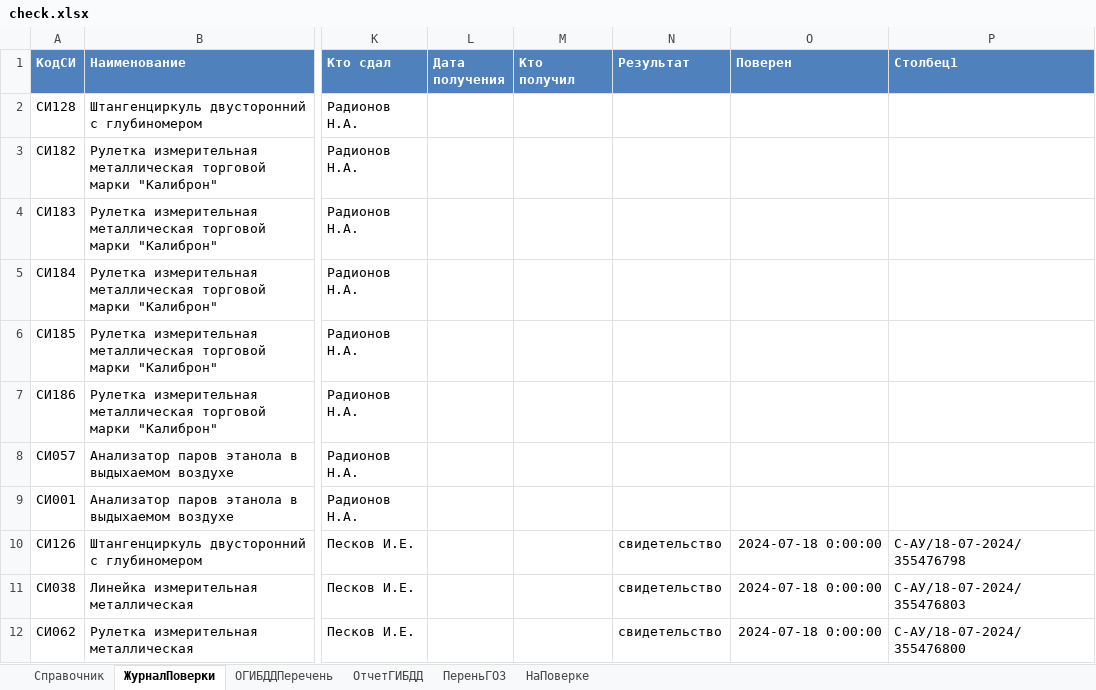
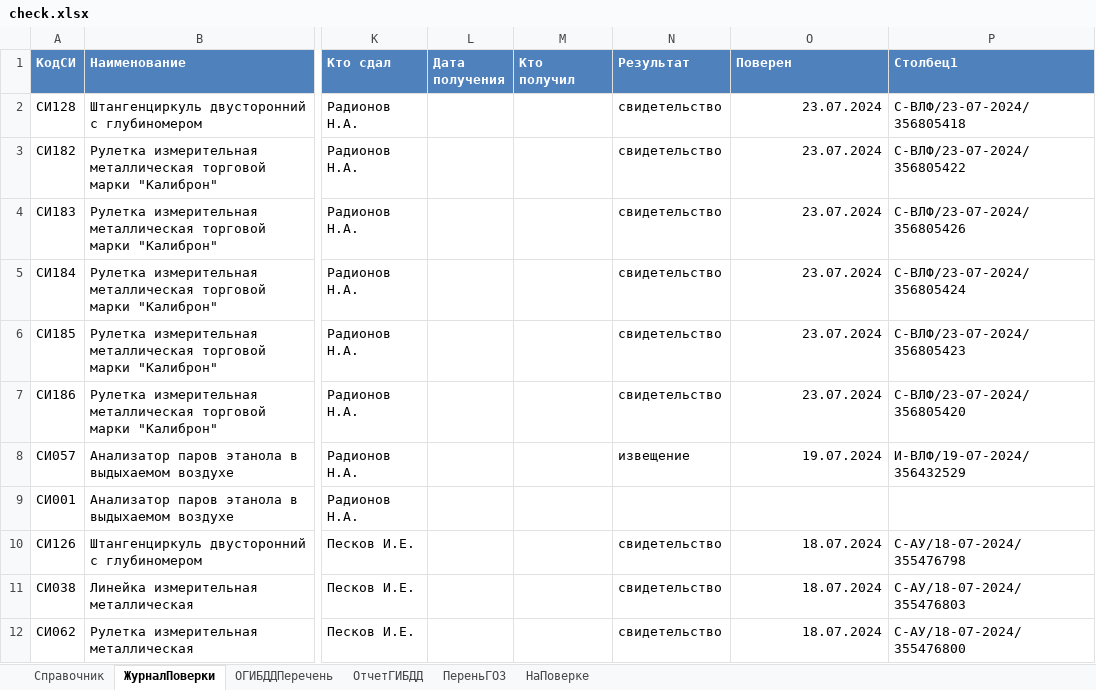
Before and after one commit to NicolasKuban/check_valid_mi, an Excel workbook: check.xlsx, sheet ЖурналПоверки, drawn as a sheet; only a part is shown, gaps mark what is left out; values as stored, in another font and other column widths than the file's, no borders; table styles not drawn; the diff names each change by its address in the sheet, - before the commit and + after, or states it on an @@ line.

Commit message:
refactor: Внесены изменения для корректного отображения результатов

```diff
--- a/check.xlsx (sheet ЖурналПоверки)
+++ b/check.xlsx (sheet ЖурналПоверки)
-N2:N7 (Результат): (empty)
+N2:N7 (Результат): свидетельство
-O2:O7 (Поверен): (empty)
+O2:O7 (Поверен): 23.07.2024
-P2 (Столбец1): (empty)
+P2 (Столбец1): С-ВЛФ/23-07-2024/356805418
-P3 (Столбец1): (empty)
+P3 (Столбец1): С-ВЛФ/23-07-2024/356805422
-P4 (Столбец1): (empty)
+P4 (Столбец1): С-ВЛФ/23-07-2024/356805426
-P5 (Столбец1): (empty)
+P5 (Столбец1): С-ВЛФ/23-07-2024/356805424
-P6 (Столбец1): (empty)
+P6 (Столбец1): С-ВЛФ/23-07-2024/356805423
-P7 (Столбец1): (empty)
+P7 (Столбец1): С-ВЛФ/23-07-2024/356805420
-N8 (Результат): (empty)
+N8 (Результат): извещение
-O8 (Поверен): (empty)
+O8 (Поверен): 19.07.2024
-P8 (Столбец1): (empty)
+P8 (Столбец1): И-ВЛФ/19-07-2024/356432529
-O10:O12 (Поверен): 2024-07-18 0:00:00
+O10:O12 (Поверен): 18.07.2024
```
Also changed, not shown: 4 other files.
